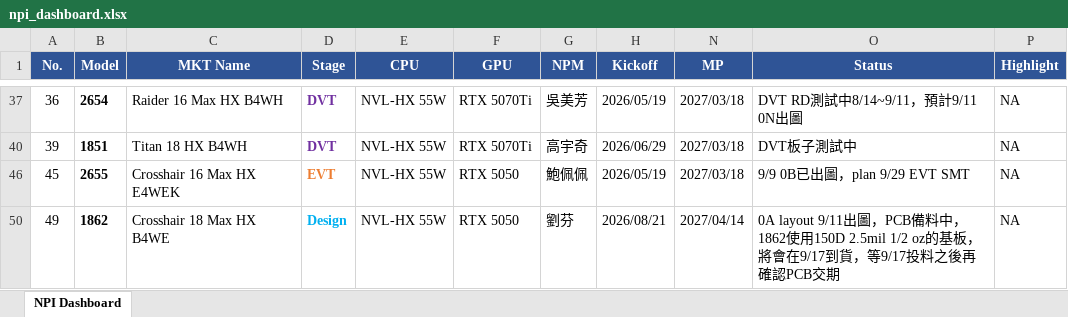
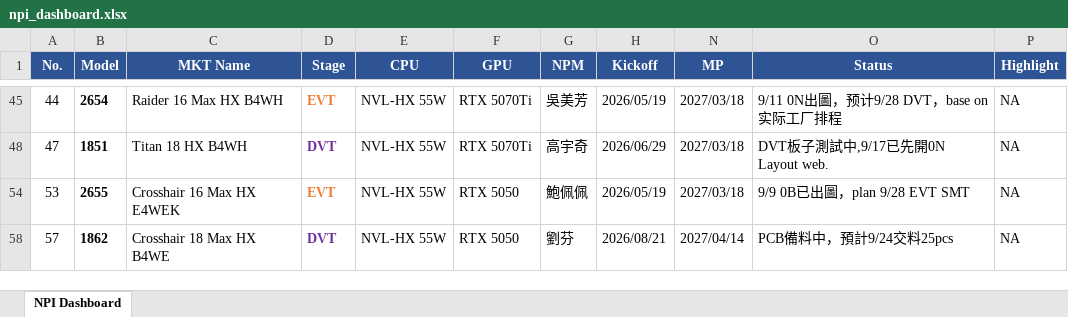
Before and after one commit to kabonka/npi-dashboard, an Excel workbook: npi_dashboard.xlsx, sheet NPI Dashboard, drawn as a sheet; only a part is shown, gaps mark what is left out; values as stored, in another font and other column widths than the file's, no borders; addresses are those after the commit; the diff covers the shown part only; the diff names each change by its address in the sheet, - before the commit and + after, or states it on an @@ line.

Commit message:
Update NPI Dashboard 2026-09-20 16:40

```diff
--- a/npi_dashboard.xlsx (sheet NPI Dashboard)
+++ b/npi_dashboard.xlsx (sheet NPI Dashboard)
-A45 (No.): 36
+A45 (No.): 44
-D45 (Stage): DVT
+D45 (Stage): EVT
-D45 text colour: #7030A0
+D45 text colour: #ED7D31
-O45 (Status): DVT RD測試中8/14~9/11，預計9/11 0N出圖
+O45 (Status): 9/11 0N出圖，预计9/28 DVT，base on实际工厂排程
-A48 (No.): 39
+A48 (No.): 47
-O48 (Status): DVT板子測試中
+O48 (Status): DVT板子測試中,9/17已先開0N Layout web.
-A54 (No.): 45
+A54 (No.): 53
-O54 (Status): 9/9 0B已出圖，plan 9/29 EVT SMT
+O54 (Status): 9/9 0B已出圖，plan 9/28 EVT SMT
-A58 (No.): 49
+A58 (No.): 57
-D58 (Stage): Design
+D58 (Stage): DVT
-D58 text colour: #00B0F0
+D58 text colour: #7030A0
-O58 (Status): 0A layout 9/11出圖，PCB備料中，1862使用150D 2.5mil 1/2 oz的基板，將會在9/17到貨，等9/17投料之後再確認PCB交期
+O58 (Status): PCB備料中，預計9/24交料25pcs
```
Also changed, not shown: 4 added rows, 1 removed row, 24 edited cells and cell formats elsewhere in this sheet, hidden cells, MP变动记录.xlsx, 4 other files.
